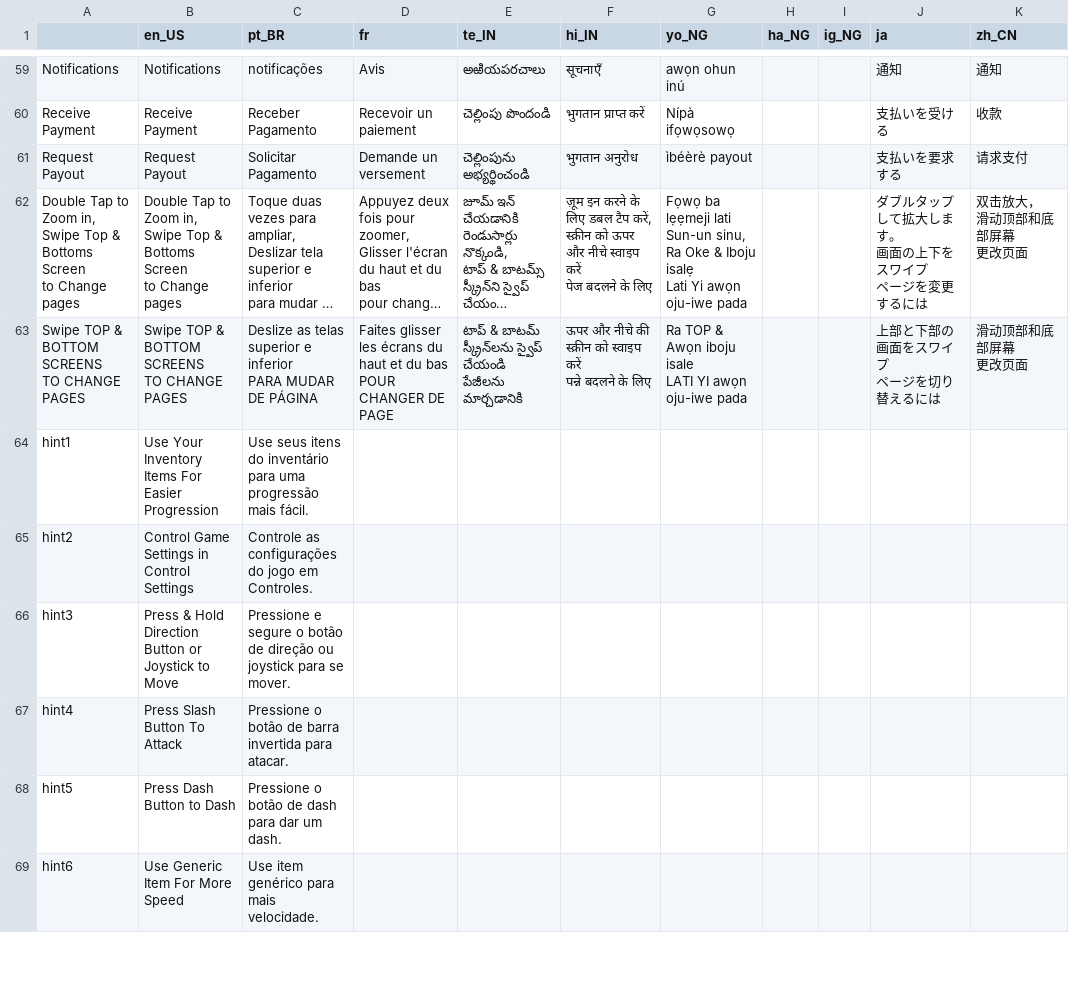
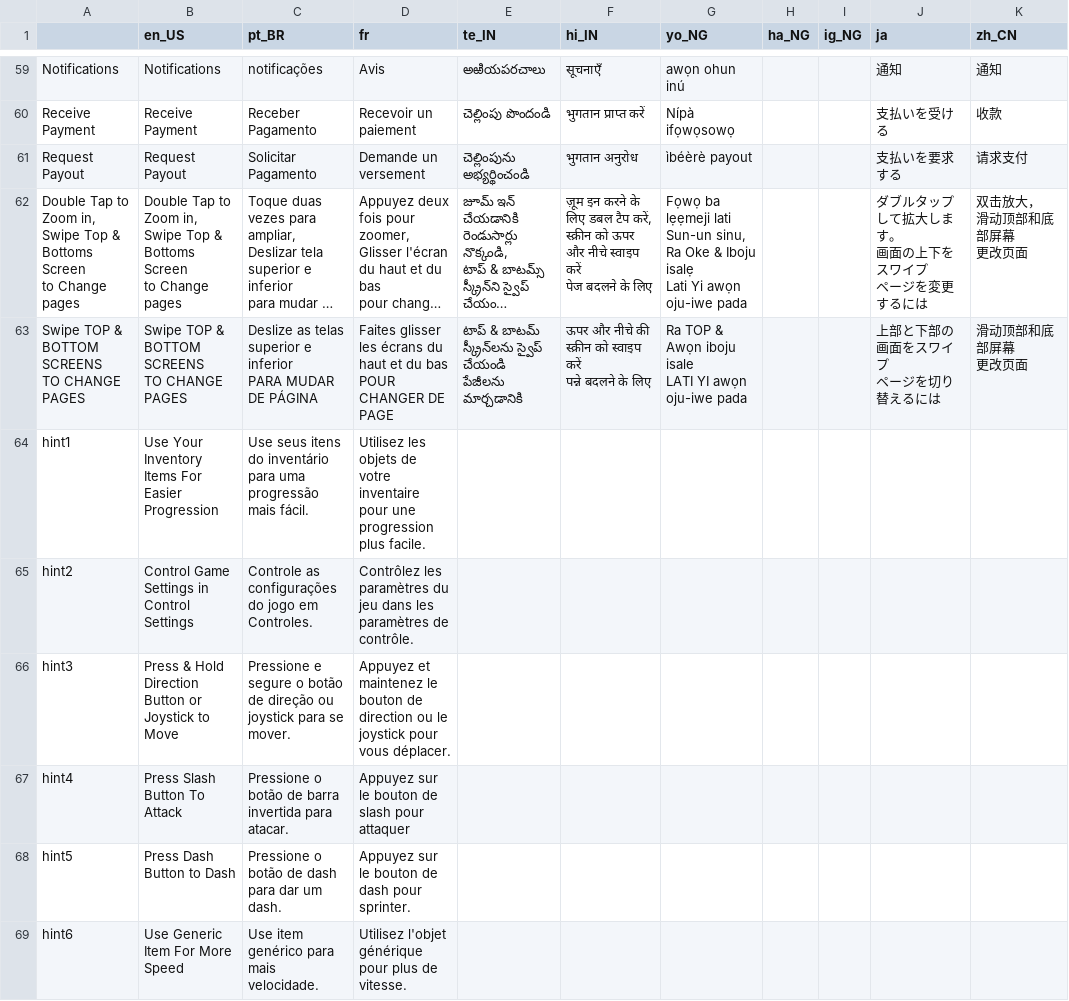
Before and after one commit to Sam2much96/Dystopia-App, a CSV file: source_code/Translation/Translation_1.csv, drawn as a sheet; only a part is shown, gaps mark what is left out; long unchanged cells end in …; the diff covers the shown part only; the diff names each change by its address in the sheet, - before the commit and + after, or states it on an @@ line.

Commit message:
modified:   source_code/.import/Translation_1.csv-4966ab62db767728c163fb903b8921b3.md5 	modified:   source_code/Translation/Translation_1.ar.translation 	modified:   source_code/Translation/Translation_1.csv 	modified:   source_code/Translation/Translation_1.en_US.translation 	modified:   source_code/Translation/Translation_1.fr.translation 	modified:   source_code/Translation/Translation_1.ha_NG.translation 	modified:   source_code/Translation/Translation_1.hi_IN.translation 	modified:   source_code/Translation/Translation_1.ig_NG.translation 	modified:   source_code/Translation/Translation_1.ja.translation 	modified:   source_code/Translation/Translation_1.pt_BR.translation 	modified:   source_code/Translation/Translation_1.te_IN.translation 	modified:   source_code/Translation/Translation_1.yo_NG.translation 	modified:   source_code/Translation/Translation_1.zh_CN.translation 	modified:   source_code/export_presets.cfg 	modified:   source_code/scenes/UI & misc/Dialog_box.gd 	modified:   source_code/scenes/UI & misc/Dialog_box.tscn 	modified:   source_code/scenes/UI & misc/Hint.tscn 	modified:   source_code/scenes/UI & misc/ingame_menu.gd 	modified:   source_code/scenes/cinematics/cinematics V2.gd 	modified:   source_code/scenes/levels/Overworld.tscn 	modified:   source_code/scenes/props/signpost.gd 	modified:   source_code/singletons/Music.gd

```diff
--- a/source_code/Translation/Translation_1.csv
+++ b/source_code/Translation/Translation_1.csv
-D64 (fr): (empty)
+D64 (fr): Utilisez les objets de votre inventaire pour une progression plus facile.
-D65 (fr): (empty)
+D65 (fr): Contrôlez les paramètres du jeu dans les paramètres de contrôle.
-D66 (fr): (empty)
+D66 (fr): Appuyez et maintenez le bouton de direction ou le joystick pour vous déplacer.
-D67 (fr): (empty)
+D67 (fr): Appuyez sur le bouton de slash pour attaquer
-D68 (fr): (empty)
+D68 (fr): Appuyez sur le bouton de dash pour sprinter.
-D69 (fr): (empty)
+D69 (fr): Utilisez l'objet générique pour plus de vitesse.
```
Also changed, not shown: 3 added rows and 2 edited cells elsewhere in this file, 21 other files.
